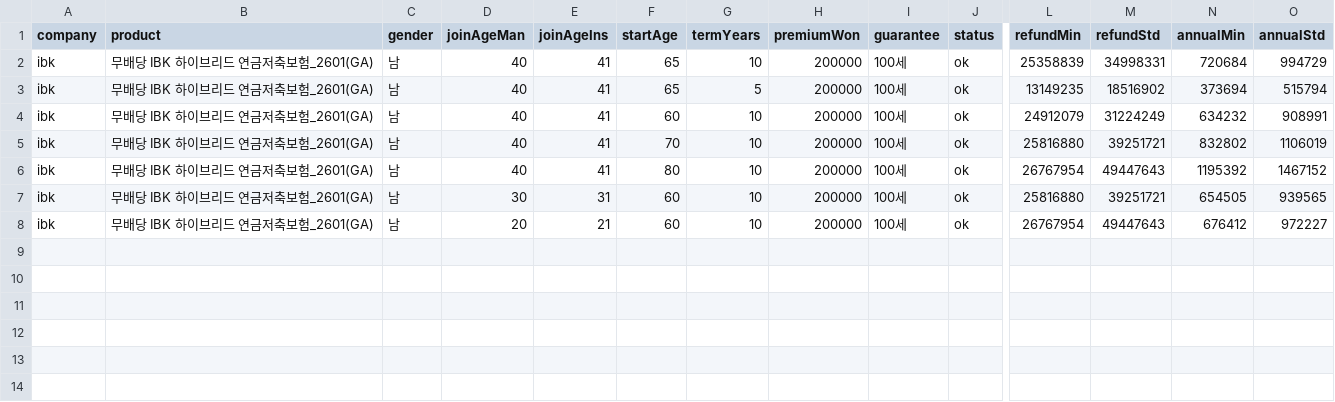
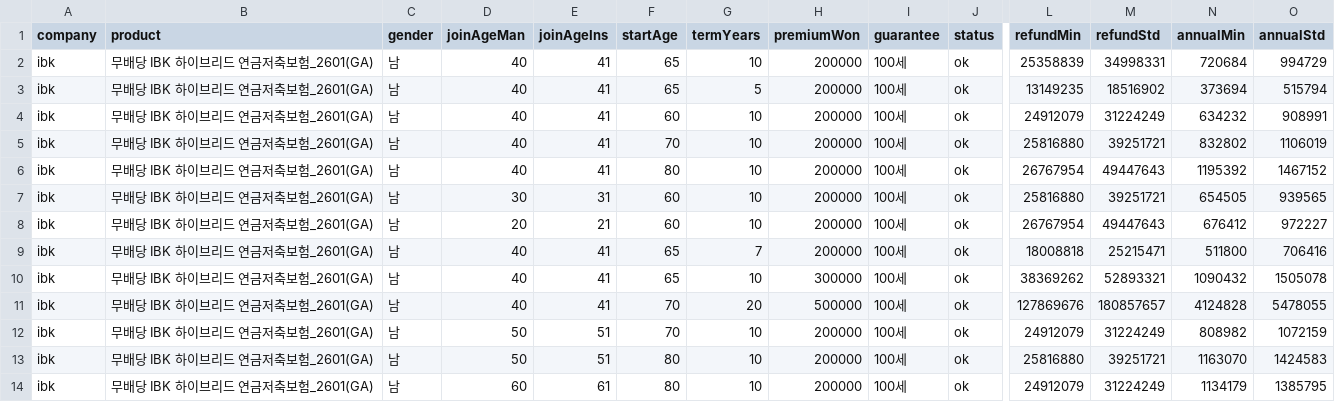
Before and after one commit to ruakun4566/pension-comparison-app, a CSV file: data/ibk.csv, drawn as a sheet; only a part is shown, gaps mark what is left out; rows hold the shown columns only; the diff names each change by its address in the sheet, - before the commit and + after, or states it on an @@ line.

Commit message:
data: 국내 3사 프리셋 2차 자동 수집 — iM 실측 24건·IBK 실측 6건·iM 거부 2건 추가 (판정 54.7%)
- iM스타트 PRO(2606) 실측: 만 15·20세(보험나이 16·21) 20만/30만원 구간 금액 산출 확인
  (예: 나이 21·10년납·20만·개시 60세 기준금액 81,190,000원 / 월 414,204원)
- iM 보험나이 31세 스타트 PRO는 0원 → calculator-refusal 2건 기록
- IBK 실측 6건: 만 40세(65세 개시 7년·10년), 만 50세(70·80세 개시 10년), 만 60세(80세 개시 10년)
- KDB는 SFA 운영시간(06:00~23:50) 밖인 02:00 실행이라 이번 회차 미조회 — 06:10 회차로 이월
- 누적: 실측 104 / 계산기 거부 9 / 규칙 판정 1,068 = 1,181 / 2,160 (54.7%)

```diff
--- a/data/ibk.csv
+++ b/data/ibk.csv
+row 9: ibk | 무배당 IBK 하이브리드 연금저축보험_2601(GA) | 남 | 40 | 41 | 65 | 7 | 200000 | 100세 | ok | 18008818 | 25215471 | 511800 | 706416
+row 10: ibk | 무배당 IBK 하이브리드 연금저축보험_2601(GA) | 남 | 40 | 41 | 65 | 10 | 300000 | 100세 | ok | 38369262 | 52893321 | 1090432 | 1505078
+row 11: ibk | 무배당 IBK 하이브리드 연금저축보험_2601(GA) | 남 | 40 | 41 | 70 | 20 | 500000 | 100세 | ok | 127869676 | 180857657 | 4124828 | 5478055
+row 12: ibk | 무배당 IBK 하이브리드 연금저축보험_2601(GA) | 남 | 50 | 51 | 70 | 10 | 200000 | 100세 | ok | 24912079 | 31224249 | 808982 | 1072159
+row 13: ibk | 무배당 IBK 하이브리드 연금저축보험_2601(GA) | 남 | 50 | 51 | 80 | 10 | 200000 | 100세 | ok | 25816880 | 39251721 | 1163070 | 1424583
+row 14: ibk | 무배당 IBK 하이브리드 연금저축보험_2601(GA) | 남 | 60 | 61 | 80 | 10 | 200000 | 100세 | ok | 24912079 | 31224249 | 1134179 | 1385795
```
Also changed, not shown: data/im.csv, 9 other files.
